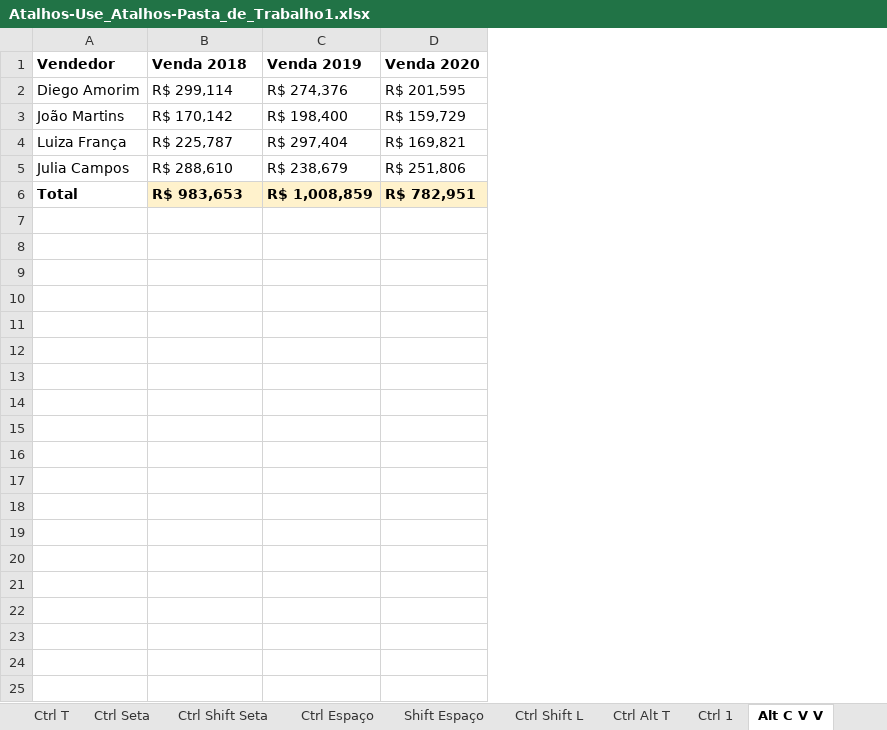
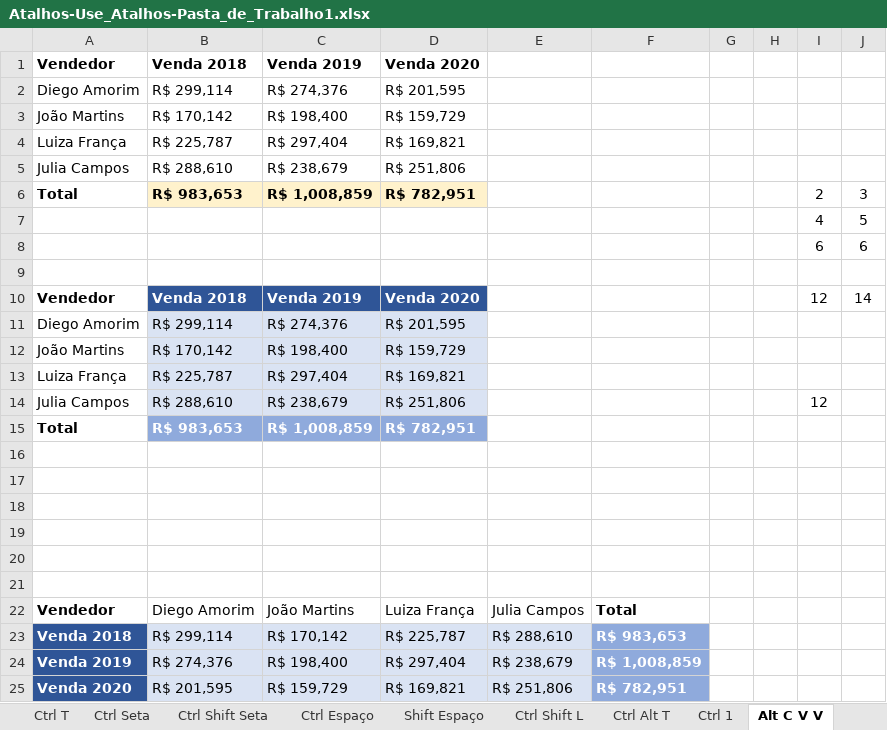
Before and after one commit to jharbes/hashtagExcel, an Excel workbook: 004-atalhos/Atalhos-Use_Atalhos-Pasta_de_Trabalho1.xlsx, sheet Alt C V V, drawn as a sheet; values as stored, in another font and other column widths than the file's, no borders; the diff names each change by its address in the sheet, - before the commit and + after, or states it on an @@ line.

Commit message:
atalhos excel aula08

```diff
--- a/004-atalhos/Atalhos-Use_Atalhos-Pasta_de_Trabalho1.xlsx (sheet Alt C V V)
+++ b/004-atalhos/Atalhos-Use_Atalhos-Pasta_de_Trabalho1.xlsx (sheet Alt C V V)
+column E, empty
+column F, empty
+column G, empty
+column H, empty
+column I, row 6: 2
+column J, row 6: 3
+row 7:  |  |  |  |  |  |  |  | 4 | 5
+row 8:  |  |  |  |  |  |  |  | 6 | 6
+row 9: (empty)
+row 10: Vendedor | Venda 2018 | Venda 2019 | Venda 2020 |  |  |  |  | 12 | 14
+row 11: Diego Amorim | R$ 299,114 | R$ 274,376 | R$ 201,595
+row 12: João Martins | R$ 170,142 | R$ 198,400 | R$ 159,729
+row 13: Luiza França | R$ 225,787 | R$ 297,404 | R$ 169,821
+row 14: Julia Campos | R$ 288,610 | R$ 238,679 | R$ 251,806 |  |  |  |  | 12
+row 15: Total | R$ 983,653 | R$ 1,008,859 | R$ 782,951
+row 16: (empty)
+row 17: (empty)
+row 18: (empty)
+row 19: (empty)
+row 20: (empty)
+row 21: (empty)
+row 22: Vendedor | Diego Amorim | João Martins | Luiza França | Julia Campos | Total
+row 23: Venda 2018 | R$ 299,114 | R$ 170,142 | R$ 225,787 | R$ 288,610 | R$ 983,653
+row 24: Venda 2019 | R$ 274,376 | R$ 198,400 | R$ 297,404 | R$ 238,679 | R$ 1,008,859
+row 25: Venda 2020 | R$ 201,595 | R$ 159,729 | R$ 169,821 | R$ 251,806 | R$ 782,951
```
Also changed, not shown: sheet Alt C V T, 1 other file.
